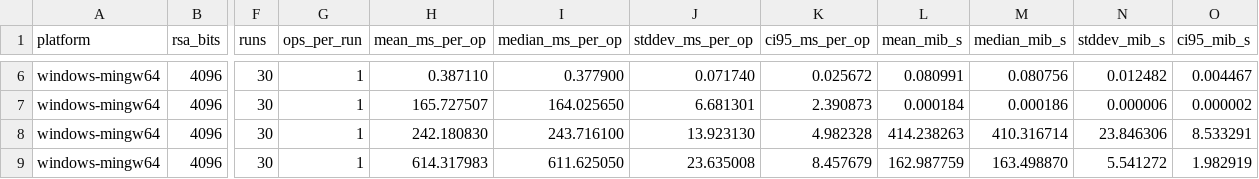
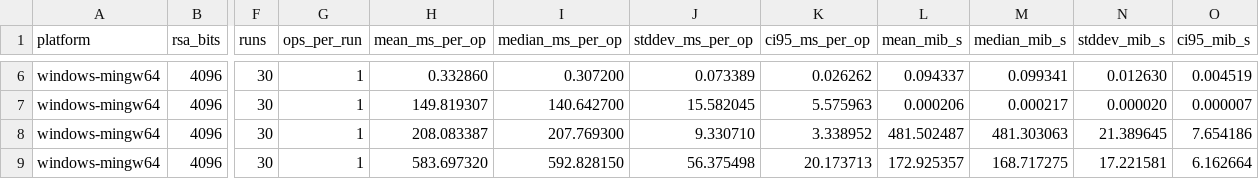
Before and after one commit to RVAN1102/Crypto_Labs_All, a CSV file: lab3_rsa_hybrid/artifacts/windows/bench/bench_windows_hybrid_100m_summary.csv, drawn as a sheet; only a part is shown, gaps mark what is left out; the diff covers the shown part only; the diff names each change by its address in the sheet, - before the commit and + after, or states it on an @@ line.

```diff
--- a/lab3_rsa_hybrid/artifacts/windows/bench/bench_windows_hybrid_100m_summary.csv
+++ b/lab3_rsa_hybrid/artifacts/windows/bench/bench_windows_hybrid_100m_summary.csv
-H6 (mean_ms_per_op): 0.387110
+H6 (mean_ms_per_op): 0.332860
-I6 (median_ms_per_op): 0.377900
+I6 (median_ms_per_op): 0.307200
-J6 (stddev_ms_per_op): 0.071740
+J6 (stddev_ms_per_op): 0.073389
-K6 (ci95_ms_per_op): 0.025672
+K6 (ci95_ms_per_op): 0.026262
-L6 (mean_mib_s): 0.080991
+L6 (mean_mib_s): 0.094337
-M6 (median_mib_s): 0.080756
+M6 (median_mib_s): 0.099341
-N6 (stddev_mib_s): 0.012482
+N6 (stddev_mib_s): 0.012630
-O6 (ci95_mib_s): 0.004467
+O6 (ci95_mib_s): 0.004519
-H7 (mean_ms_per_op): 165.727507
+H7 (mean_ms_per_op): 149.819307
-I7 (median_ms_per_op): 164.025650
+I7 (median_ms_per_op): 140.642700
-J7 (stddev_ms_per_op): 6.681301
+J7 (stddev_ms_per_op): 15.582045
-K7 (ci95_ms_per_op): 2.390873
+K7 (ci95_ms_per_op): 5.575963
-L7 (mean_mib_s): 0.000184
+L7 (mean_mib_s): 0.000206
-M7 (median_mib_s): 0.000186
+M7 (median_mib_s): 0.000217
-N7 (stddev_mib_s): 0.000006
+N7 (stddev_mib_s): 0.000020
-O7 (ci95_mib_s): 0.000002
+O7 (ci95_mib_s): 0.000007
-H8 (mean_ms_per_op): 242.180830
+H8 (mean_ms_per_op): 208.083387
-I8 (median_ms_per_op): 243.716100
+I8 (median_ms_per_op): 207.769300
-J8 (stddev_ms_per_op): 13.923130
+J8 (stddev_ms_per_op): 9.330710
-K8 (ci95_ms_per_op): 4.982328
+K8 (ci95_ms_per_op): 3.338952
-L8 (mean_mib_s): 414.238263
+L8 (mean_mib_s): 481.502487
-M8 (median_mib_s): 410.316714
+M8 (median_mib_s): 481.303063
-N8 (stddev_mib_s): 23.846306
+N8 (stddev_mib_s): 21.389645
-O8 (ci95_mib_s): 8.533291
+O8 (ci95_mib_s): 7.654186
-H9 (mean_ms_per_op): 614.317983
+H9 (mean_ms_per_op): 583.697320
-I9 (median_ms_per_op): 611.625050
+I9 (median_ms_per_op): 592.828150
-J9 (stddev_ms_per_op): 23.635008
+J9 (stddev_ms_per_op): 56.375498
-K9 (ci95_ms_per_op): 8.457679
+K9 (ci95_ms_per_op): 20.173713
-L9 (mean_mib_s): 162.987759
+L9 (mean_mib_s): 172.925357
-M9 (median_mib_s): 163.498870
+M9 (median_mib_s): 168.717275
-N9 (stddev_mib_s): 5.541272
+N9 (stddev_mib_s): 17.221581
-O9 (ci95_mib_s): 1.982919
+O9 (ci95_mib_s): 6.162664
```
Also changed, not shown: 32 edited cells elsewhere in this file, lab3_rsa_hybrid/artifacts/windows/bench/bench_windows_hybrid_100m_raw.csv, lab3_rsa_hybrid/artifacts/windows/bench/bench_windows_raw.csv, 14 other files.
